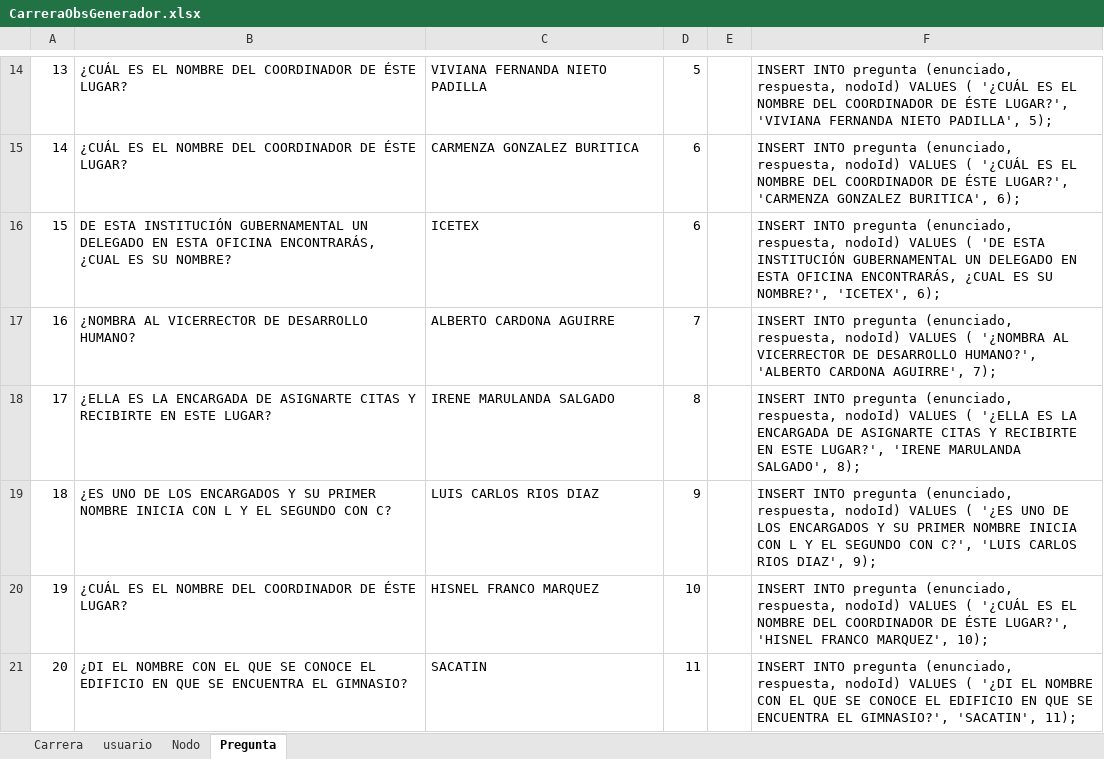
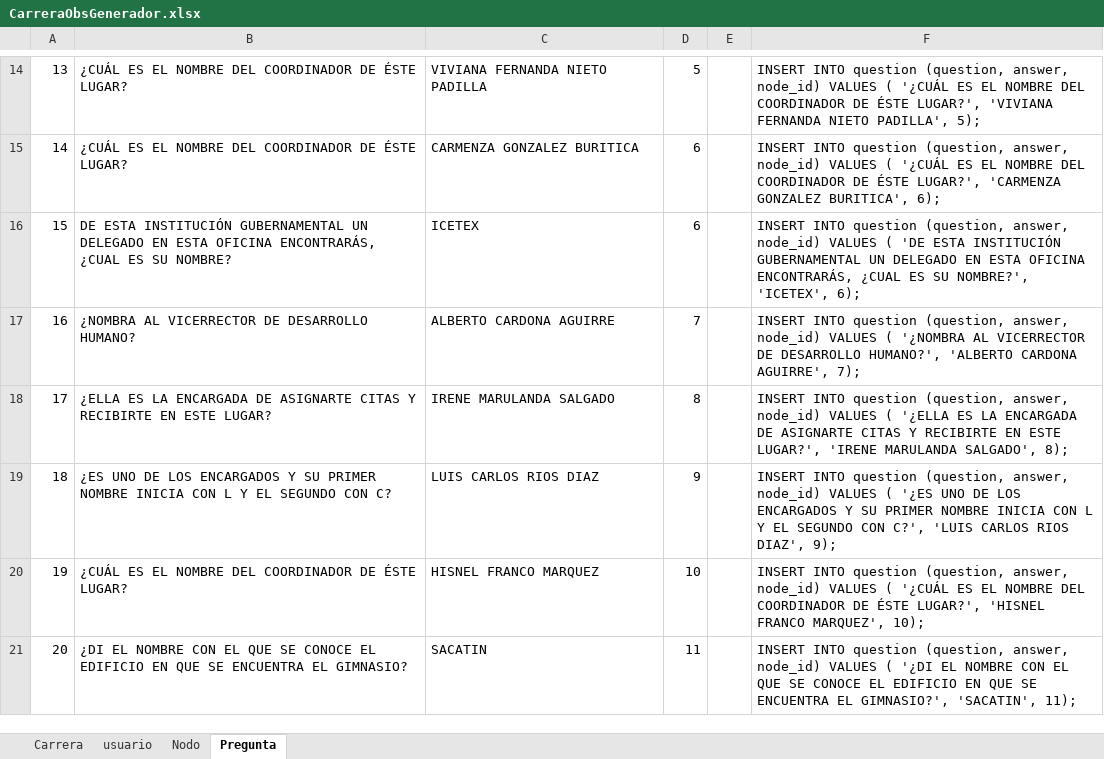
Before and after one commit to malicio37/C_Obs, an Excel workbook: CarreraObsGenerador.xlsx, sheet Pregunta, drawn as a sheet; only a part is shown, gaps mark what is left out; values as stored, in another font and other column widths than the file's, no borders; the diff covers the shown part only; the diff names each change by its address in the sheet, - before the commit and + after, or states it on an @@ line.

Commit message:
ver pregunta terminado, responder hasta la carga de valores

```diff
--- a/CarreraObsGenerador.xlsx (sheet Pregunta)
+++ b/CarreraObsGenerador.xlsx (sheet Pregunta)
-F14: INSERT INTO pregunta (enunciado, respuesta, nodoId) VALUES (…
+F14: INSERT INTO question (question, answer, node_id) VALUES (…
-F15: INSERT INTO pregunta (enunciado, respuesta, nodoId) VALUES (…
+F15: INSERT INTO question (question, answer, node_id) VALUES (…
-F16: INSERT INTO pregunta (enunciado, respuesta, nodoId) VALUES (…
+F16: INSERT INTO question (question, answer, node_id) VALUES (…
-F17: INSERT INTO pregunta (enunciado, respuesta, nodoId) VALUES (…
+F17: INSERT INTO question (question, answer, node_id) VALUES (…
-F18: INSERT INTO pregunta (enunciado, respuesta, nodoId) VALUES (…
+F18: INSERT INTO question (question, answer, node_id) VALUES (…
-F19: INSERT INTO pregunta (enunciado, respuesta, nodoId) VALUES (…
+F19: INSERT INTO question (question, answer, node_id) VALUES (…
-F20: INSERT INTO pregunta (enunciado, respuesta, nodoId) VALUES (…
+F20: INSERT INTO question (question, answer, node_id) VALUES (…
-F21: INSERT INTO pregunta (enunciado, respuesta, nodoId) VALUES (…
+F21: INSERT INTO question (question, answer, node_id) VALUES (…
```
Also changed, not shown: 9 added rows, 1 removed row, 25 edited cells and row numbers in column A elsewhere in this sheet, sheet Nodo, sheet Carrera, sheet usuario, 6 other files.
